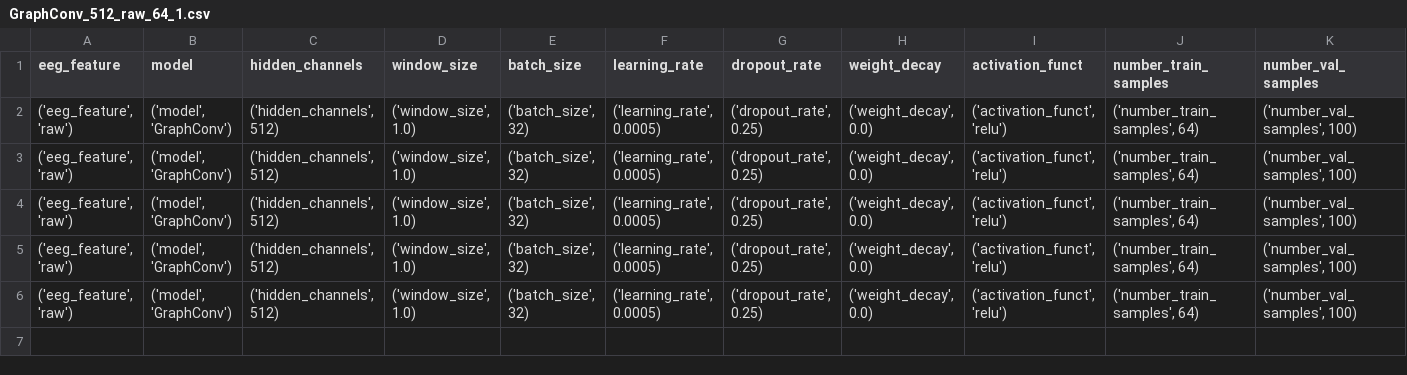
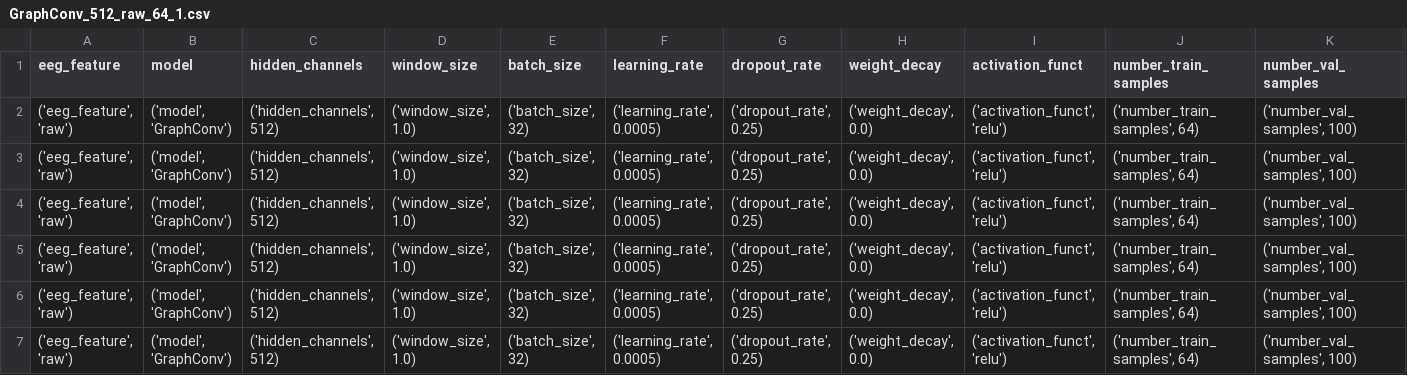
Before and after one commit to yff12345/g, a CSV file: final_experiment/logs/GraphConv_512_raw_64_1.csv, drawn as a sheet; only a part is shown; rows hold the shown columns only; the diff names each change by its address in the sheet, - before the commit and + after, or states it on an @@ line.

```diff
--- a/final_experiment/logs/GraphConv_512_raw_64_1.csv
+++ b/final_experiment/logs/GraphConv_512_raw_64_1.csv
+row 7: ('eeg_feature', 'raw') | ('model', 'GraphConv') | ('hidden_channels', 512) | ('window_size', 1.0) | ('batch_size', 32) | ('learning_rate', 0.0005) | ('dropout_rate', 0.25) | ('weight_decay', 0.0) | ('activation_funct', 'relu') | ('number_train_samples', 64) | ('number_val_samples', 100)
```
Also changed, not shown: final_experiment/logs/GraphConv_1024_raw_128_1.csv, final_experiment/logs/GraphConv_1024_raw_128_2.csv, 50 other files.
